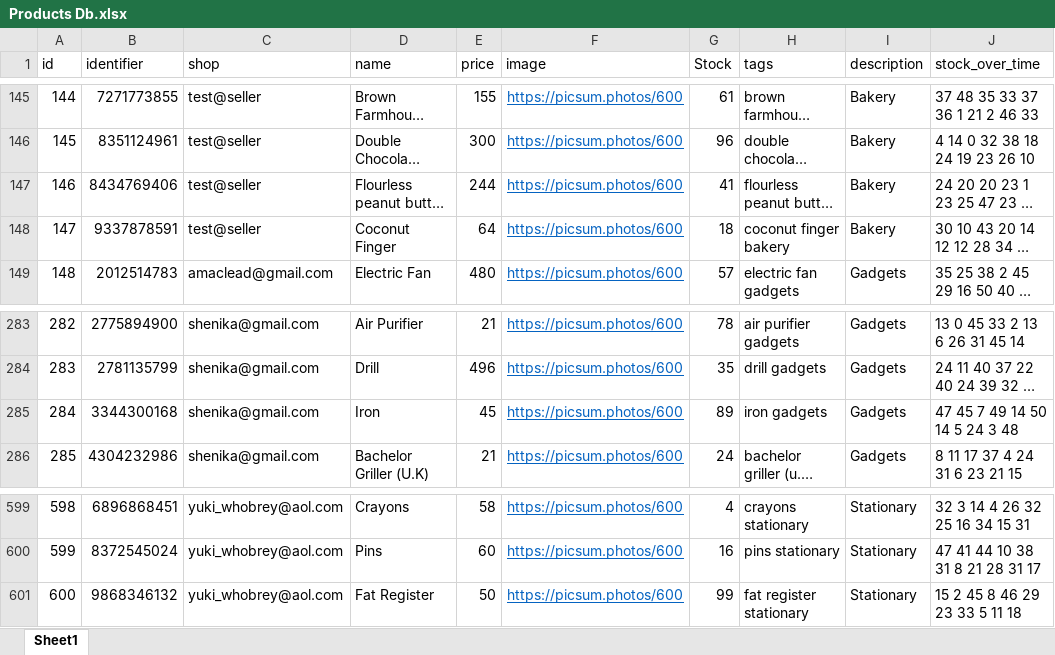
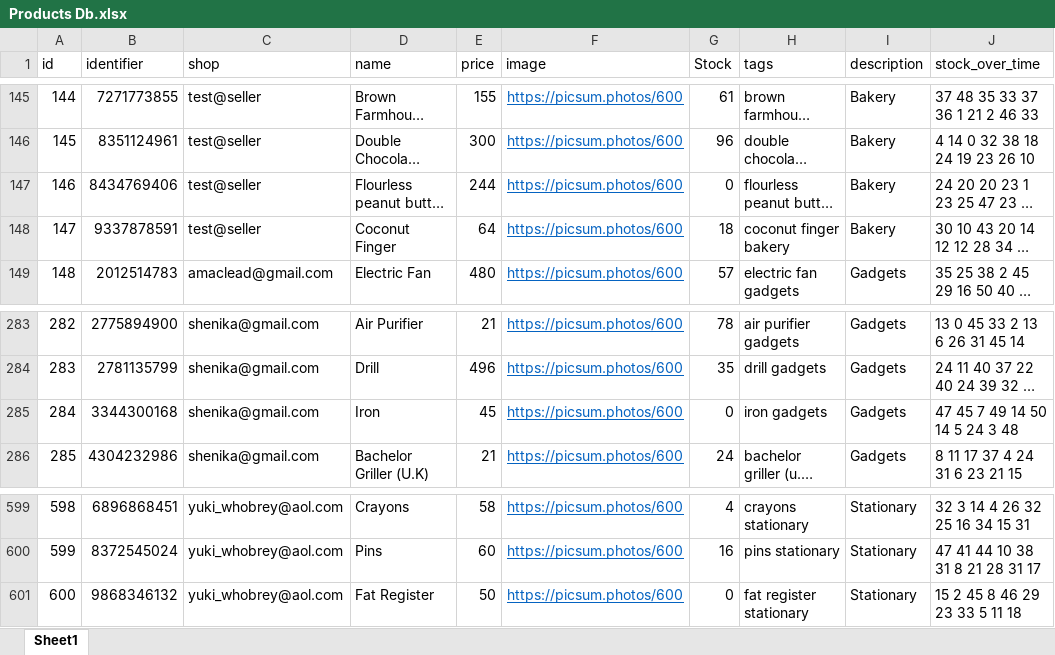
Before and after one commit to DhruvK-Sethi/APEX-Hackathon, an Excel workbook: daveydark/src/Products Db.xlsx, sheet Sheet1, drawn as a sheet; only a part is shown, gaps mark what is left out; long unchanged cells end in …; values as stored, in another font and other column widths than the file's, no borders; conditional formats not drawn; the diff covers the shown part only; the diff names each change by its address in the sheet, - before the commit and + after, or states it on an @@ line.

```diff
--- a/daveydark/src/Products Db.xlsx (sheet Sheet1)
+++ b/daveydark/src/Products Db.xlsx (sheet Sheet1)
-G147 (Stock): 41
+G147 (Stock): 0
-G285 (Stock): 89
+G285 (Stock): 0
-G601 (Stock): 99
+G601 (Stock): 0
```
Also changed, not shown: 5 edited cells elsewhere in this sheet, 7 other files.
